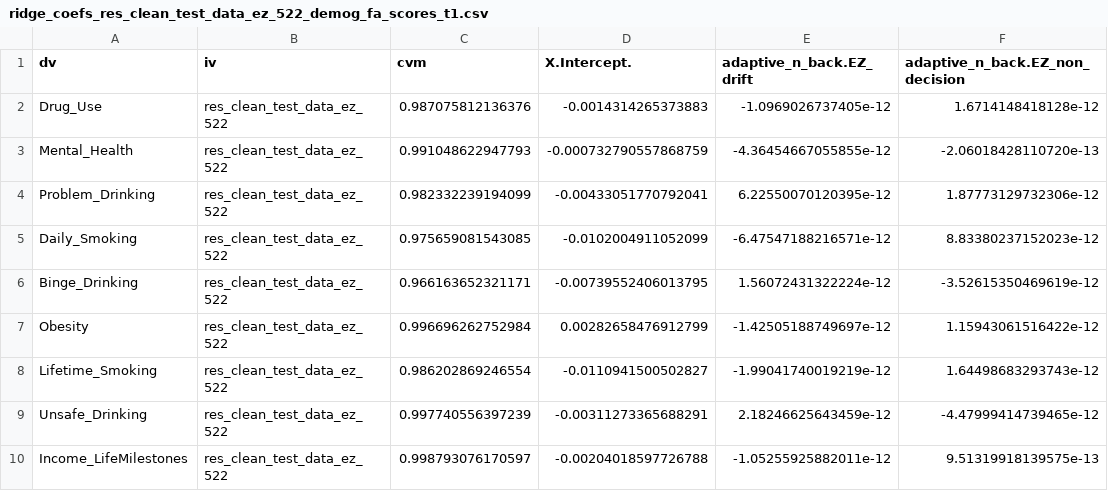
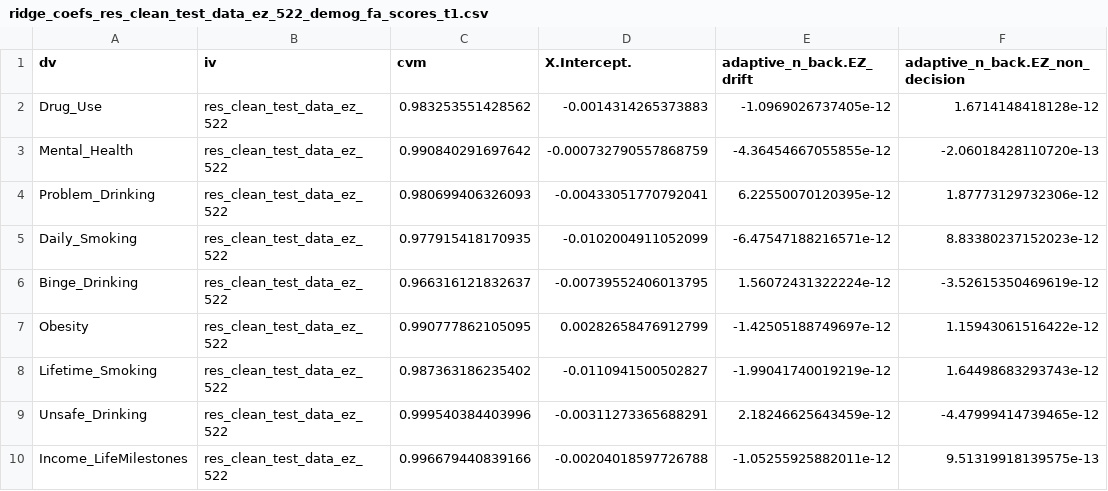
Before and after one commit to zenkavi/SRO_DDM_Analyses, a CSV file: input/ridge_prediction/ridge_coefs_res_clean_test_data_ez_522_demog_fa_scores_t1.csv, drawn as a sheet; only a part is shown; the diff names each change by its address in the sheet, - before the commit and + after, or states it on an @@ line.

```diff
--- a/input/ridge_prediction/ridge_coefs_res_clean_test_data_ez_522_demog_fa_scores_t1.csv
+++ b/input/ridge_prediction/ridge_coefs_res_clean_test_data_ez_522_demog_fa_scores_t1.csv
-C2 (cvm): 0.987075812136376
+C2 (cvm): 0.983253551428562
-C3 (cvm): 0.991048622947793
+C3 (cvm): 0.990840291697642
-C4 (cvm): 0.982332239194099
+C4 (cvm): 0.980699406326093
-C5 (cvm): 0.975659081543085
+C5 (cvm): 0.977915418170935
-C6 (cvm): 0.966163652321171
+C6 (cvm): 0.966316121832637
-C7 (cvm): 0.996696262752984
+C7 (cvm): 0.990777862105095
-C8 (cvm): 0.986202869246554
+C8 (cvm): 0.987363186235402
-C9 (cvm): 0.997740556397239
+C9 (cvm): 0.999540384403996
-C10 (cvm): 0.998793076170597
+C10 (cvm): 0.996679440839166
```
Also changed, not shown: input/ridge_prediction/ridge_coefs_ez_t1_522_fa_3_condition_scores_demog_fa_scores_t1.csv, input/ridge_prediction/ridge_fold_cors_ez_t1_522_fa_3_condition_scores_demog_fa_scores_t1.csv, 5 other files.
